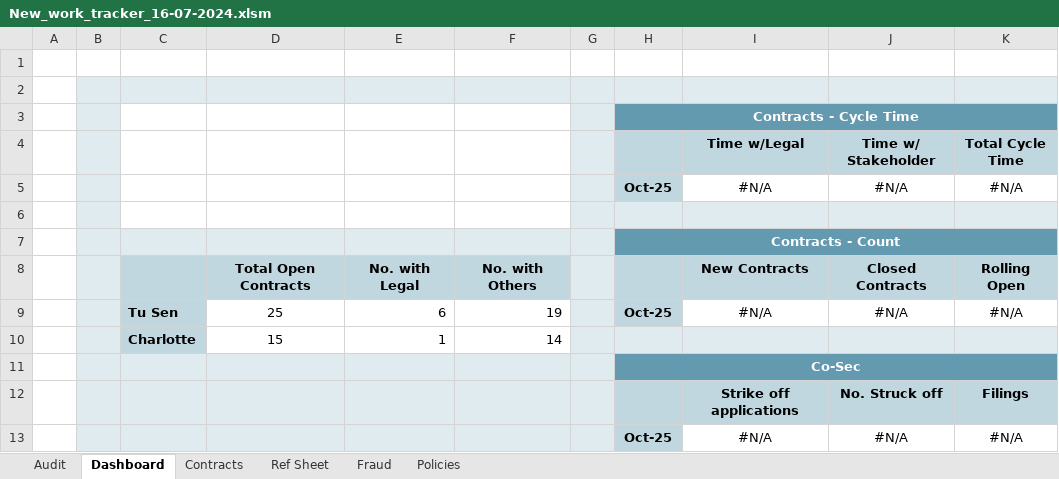
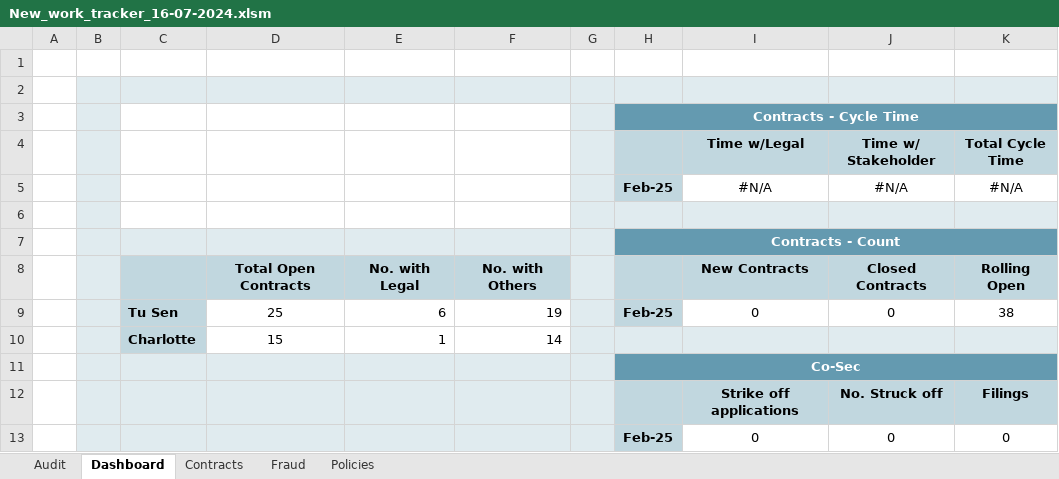
Before and after one commit to JackCapstaff/legal_tracker, an Excel workbook: data/uploads/New_work_tracker_16-07-2024.xlsm, sheet Dashboard, drawn as a sheet; values as stored, in another font and other column widths than the file's, no borders; charts and pictures not drawn; removed rows and columns are numbered as before the commit, all else as after; the diff names each change by its address in the sheet, - before the commit and + after, or states it on an @@ line.

```diff
--- a/data/uploads/New_work_tracker_16-07-2024.xlsm (sheet Dashboard)
+++ b/data/uploads/New_work_tracker_16-07-2024.xlsm (sheet Dashboard)
@@ sheet tab hidden: Ref Sheet @@
-H5: Oct-25
+H5: Feb-25
-H9: Oct-25
+H9: Feb-25
-I9 (Time w/Legal): #N/A
+I9 (Time w/Legal): 0
-J9 (Time w/ Stakeholder): #N/A
+J9 (Time w/ Stakeholder): 0
-K9 (Total Cycle Time): #N/A
+K9 (Total Cycle Time): 38
-row 13:  |  |  |  |  |  |  | Oct-25 | #N/A | #N/A | #N/A
+row 13:  |  |  |  |  |  |  | Feb-25 | 0 | 0 | 0
```
Also changed, not shown: sheet Audit, sheet Contracts, hidden cells, charts or pictures, 3 other files.
